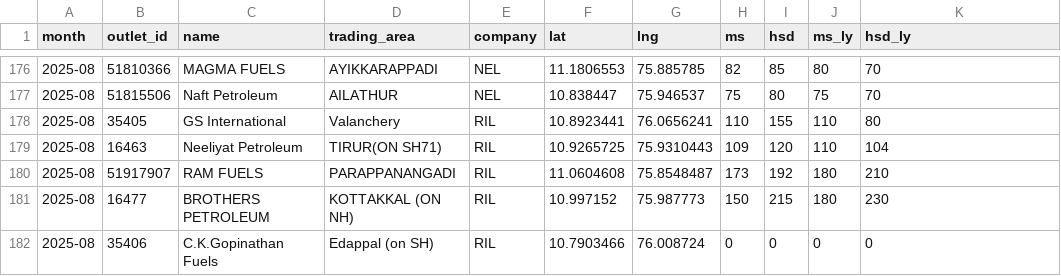
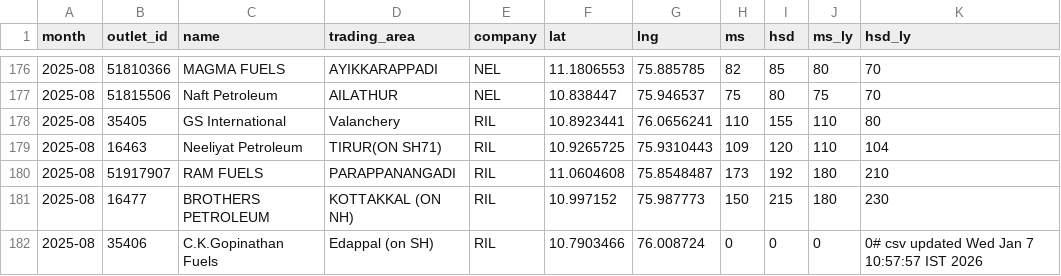
Before and after one commit to Sneakout/fuel-map-app, a CSV file: stations.csv, drawn as a sheet; only a part is shown, gaps mark what is left out.

Commit message:
Update stations.csv

```diff
--- a/stations.csv
+++ b/stations.csv
@@ -181,2 +181,2 @@
 2025-08,16477,BROTHERS PETROLEUM,KOTTAKKAL (ON NH),RIL,10.997152,75.987773,150,215,180,230
-2025-08,35406,C.K.Gopinathan Fuels,Edappal (on SH),RIL,10.7903466,76.008724,0,0,0,0
+2025-08,35406,C.K.Gopinathan Fuels,Edappal (on SH),RIL,10.7903466,76.008724,0,0,0,0# csv updated Wed Jan  7 10:57:57 IST 2026
```
